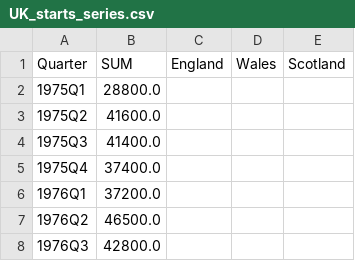
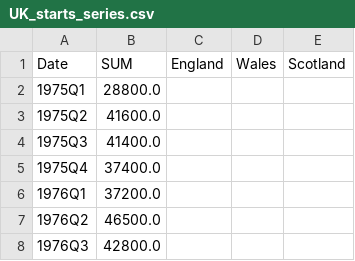
Before and after one commit to adrymmm/dissertation_housing_supply, a CSV file: data/python_master/starts/UK_starts_series.csv, drawn as a sheet; only a part is shown.

```diff
--- a/data/python_master/starts/UK_starts_series.csv
+++ b/data/python_master/starts/UK_starts_series.csv
@@ -1,2 +1,2 @@
-Quarter,SUM,England,Wales,Scotland
+Date,SUM,England,Wales,Scotland
 1975Q1,28800.0,,,
```
Also changed, not shown: data/python_master/house_price/ENG_house_price.csv, 47 other files.
